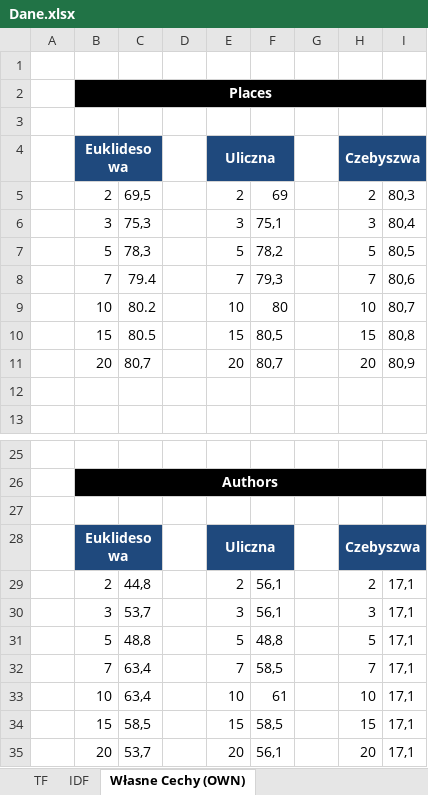
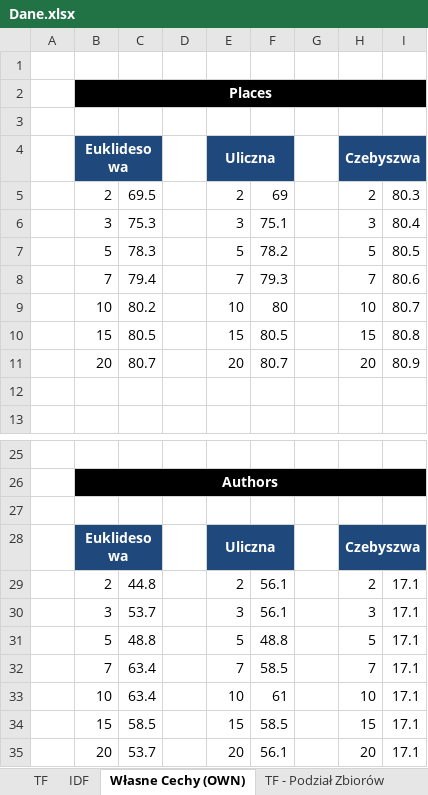
Before and after one commit to hubjust/KSR, an Excel workbook: Zadanie 1 - Sprawozdanie/Dane.xlsx, sheet Własne Cechy (OWN), drawn as a sheet; only a part is shown, gaps mark what is left out; values as stored, in another font and other column widths than the file's, no borders; charts and pictures not drawn; the diff covers the shown part only; the diff names each change by its address in the sheet, - before the commit and + after, or states it on an @@ line.

```diff
--- a/Zadanie 1 - Sprawozdanie/Dane.xlsx (sheet Własne Cechy (OWN))
+++ b/Zadanie 1 - Sprawozdanie/Dane.xlsx (sheet Własne Cechy (OWN))
-C5: 69,5
+C5: 69.5
-I5: 80,3
+I5: 80.3
-C6: 75,3
+C6: 75.3
-F6: 75,1
+F6: 75.1
-I6: 80,4
+I6: 80.4
-C7: 78,3
+C7: 78.3
-F7: 78,2
+F7: 78.2
-I7: 80,5
+I7: 80.5
-F8: 79,3
+F8: 79.3
-I8: 80,6
+I8: 80.6
-I9: 80,7
+I9: 80.7
-F10: 80,5
+F10: 80.5
-I10: 80,8
+I10: 80.8
-C11: 80,7
+C11: 80.7
-F11: 80,7
+F11: 80.7
-I11: 80,9
+I11: 80.9
-C29: 44,8
+C29: 44.8
-F29:F30: 56,1
+F29:F30: 56.1
-I29:I35: 17,1
+I29:I35: 17.1
-C30: 53,7
+C30: 53.7
-C31: 48,8
+C31: 48.8
-F31: 48,8
+F31: 48.8
-C32:C33: 63,4
+C32:C33: 63.4
-F32: 58,5
+F32: 58.5
-C34: 58,5
+C34: 58.5
-F34: 58,5
+F34: 58.5
-C35: 53,7
+C35: 53.7
-F35: 56,1
+F35: 56.1
```
Also changed, not shown: 11 edited cells elsewhere in this sheet, sheet OWN - Podział Zbiorów, other sheet tabs, charts or pictures, 14 other files.
